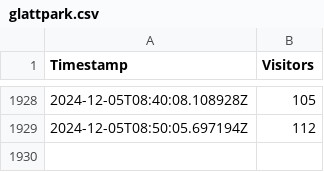
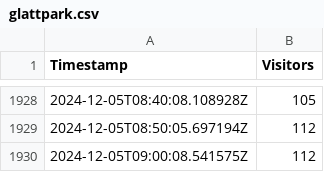
Before and after one commit to WildDogOne/Fitnesspark, a CSV file: glattpark.csv, drawn as a sheet; only a part is shown, gaps mark what is left out.

Commit message:
New Timestamp Added

```diff
--- a/glattpark.csv
+++ b/glattpark.csv
@@ -1929 +1929,2 @@ Timestamp;Visitors
 2024-12-05T08:50:05.697194Z;112
+2024-12-05T09:00:08.541575Z;112
```
